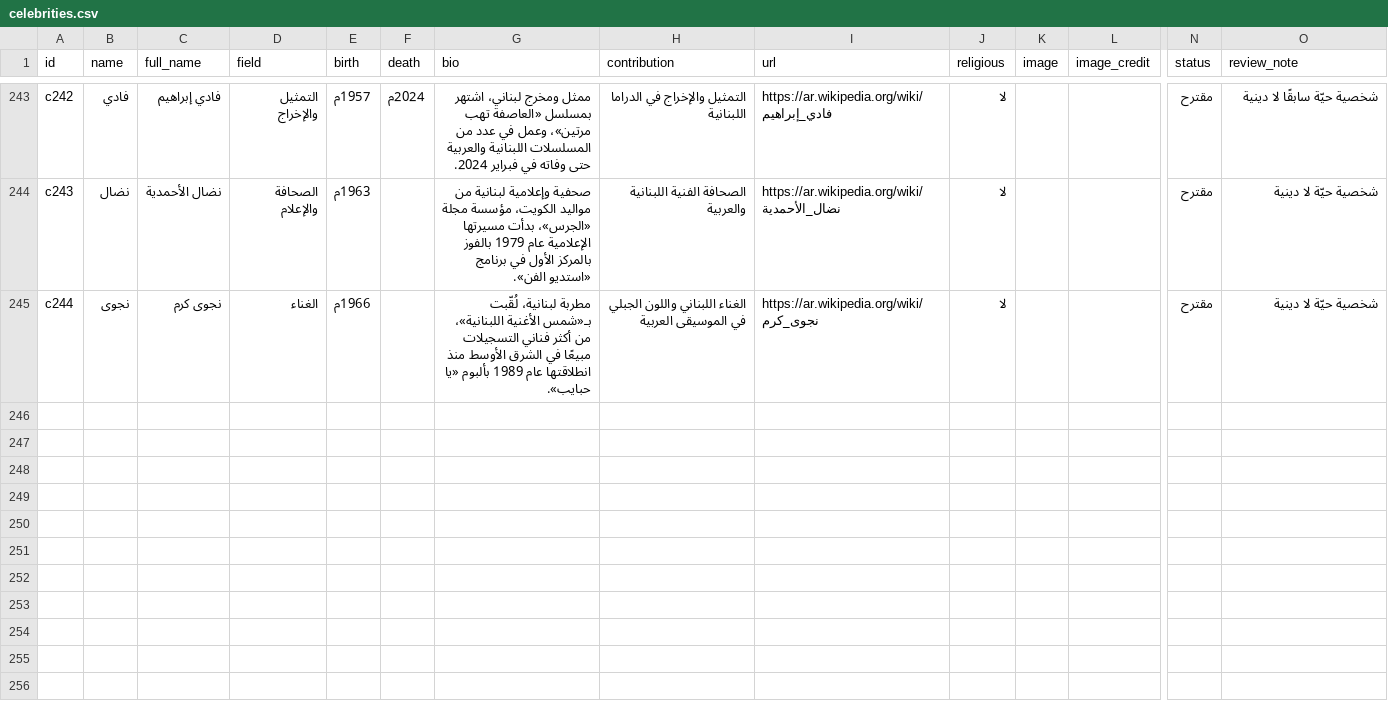
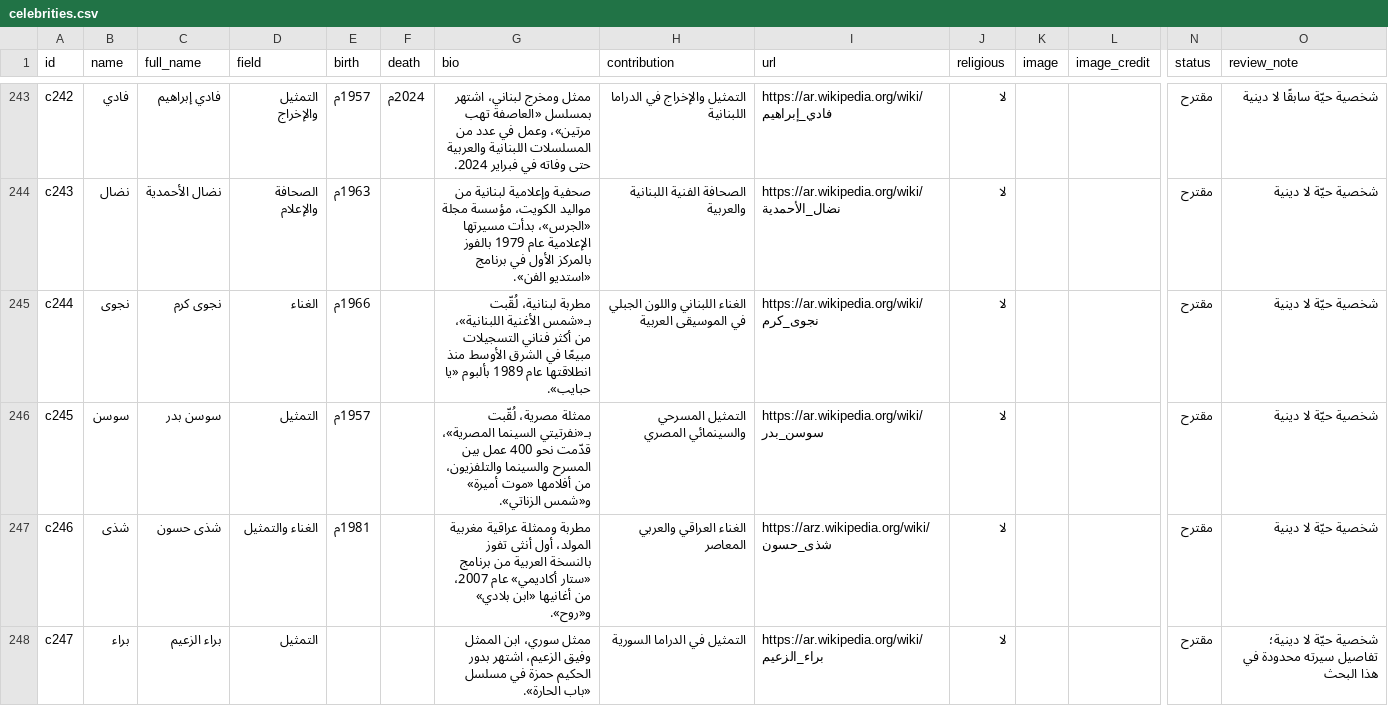
Before and after one commit to AmrShaar13006/dsc-name-quote, a CSV file: data/celebrities.csv, drawn as a sheet; only a part is shown, gaps mark what is left out; rows hold the shown columns only; the diff names each change by its address in the sheet, - before the commit and + after, or states it on an @@ line.

```diff
--- a/data/celebrities.csv
+++ b/data/celebrities.csv
+row 246: c245 | سوسن | سوسن بدر | التمثيل | 1957م |  | ممثلة مصرية، لُقّبت بـ«نفرتيتي السينما المصرية»، قدّمت نحو 400 عمل بين المسرح والسينما والتلفزيون، من أفلامها «موت أميرة» و«شمس الزناتي». | التمثيل المسرحي والسينمائي المصري | https://ar.wikipedia.org/wiki/سوسن_بدر | لا |  |  | مقترح | شخصية حيّة لا دينية
+row 247: c246 | شذى | شذى حسون | الغناء والتمثيل | 1981م |  | مطربة وممثلة عراقية مغربية المولد، أول أنثى تفوز بالنسخة العربية من برنامج «ستار أكاديمي» عام 2007، من أغانيها «ابن بلادي» و«روح». | الغناء العراقي والعربي المعاصر | https://arz.wikipedia.org/wiki/شذى_حسون | لا |  |  | مقترح | شخصية حيّة لا دينية
+row 248: c247 | براء | براء الزعيم | التمثيل |  |  | ممثل سوري، ابن الممثل وفيق الزعيم، اشتهر بدور الحكيم حمزة في مسلسل «باب الحارة». | التمثيل في الدراما السورية | https://ar.wikipedia.org/wiki/براء_الزعيم | لا |  |  | مقترح | شخصية حيّة لا دينية؛ تفاصيل سيرته محدودة في هذا البحث
```
Also changed, not shown: data/figures.csv.
